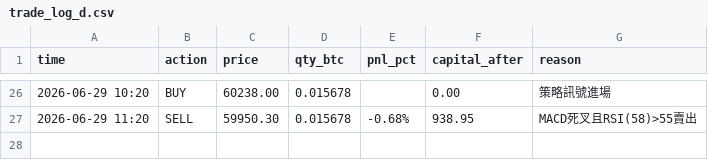
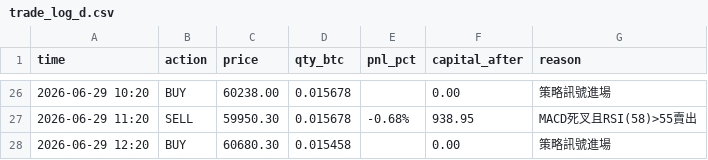
Before and after one commit to KevinYee-yee/btc-trading-bot, a CSV file: trade_log_d.csv, drawn as a sheet; only a part is shown, gaps mark what is left out.

```diff
--- a/trade_log_d.csv
+++ b/trade_log_d.csv
@@ -27 +27,2 @@ time,action,price,qty_btc,pnl_pct,capital_after,reason
 2026-06-29 11:20,SELL,59950.30,0.015678,-0.68%,938.95,MACD死叉且RSI(58)>55賣出
+2026-06-29 12:20,BUY,60680.30,0.015458,,0.00,策略訊號進場
```
Also changed, not shown: 1 other file.
